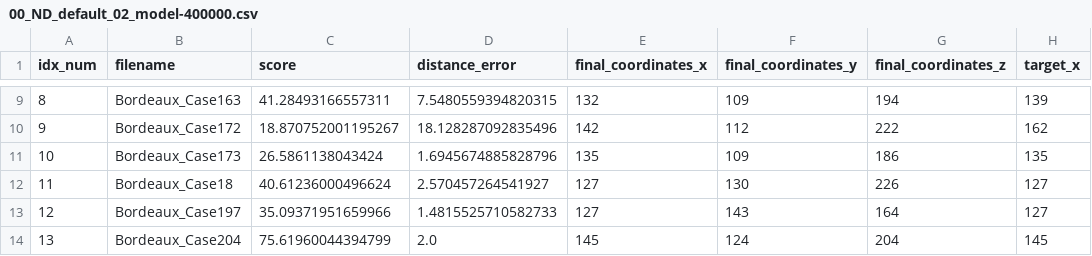
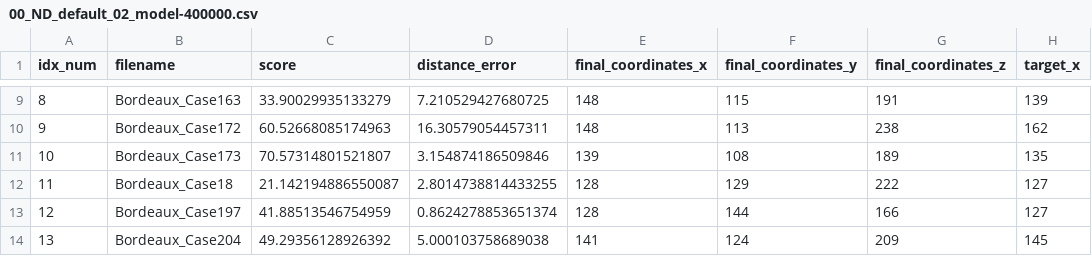
Before and after one commit to marcos-mc/RL_landmark_detection_for_cardiac_applications, a CSV file: Evaluation/LAA/Logs/00_ND_default_02_model-400000.csv, drawn as a sheet; only a part is shown, gaps mark what is left out; the diff covers the shown part only; the diff names each change by its address in the sheet, - before the commit and + after, or states it on an @@ line.

```diff
--- a/Evaluation/LAA/Logs/00_ND_default_02_model-400000.csv
+++ b/Evaluation/LAA/Logs/00_ND_default_02_model-400000.csv
-C9 (score): 41.28493166557311
+C9 (score): 33.90029935133279
-D9 (distance_error): 7.5480559394820315
+D9 (distance_error): 7.210529427680725
-E9 (final_coordinates_x): 132
+E9 (final_coordinates_x): 148
-F9 (final_coordinates_y): 109
+F9 (final_coordinates_y): 115
-G9 (final_coordinates_z): 194
+G9 (final_coordinates_z): 191
-C10 (score): 18.870752001195267
+C10 (score): 60.52668085174963
-D10 (distance_error): 18.128287092835496
+D10 (distance_error): 16.30579054457311
-E10 (final_coordinates_x): 142
+E10 (final_coordinates_x): 148
-F10 (final_coordinates_y): 112
+F10 (final_coordinates_y): 113
-G10 (final_coordinates_z): 222
+G10 (final_coordinates_z): 238
-C11 (score): 26.5861138043424
+C11 (score): 70.57314801521807
-D11 (distance_error): 1.6945674885828796
+D11 (distance_error): 3.154874186509846
-E11 (final_coordinates_x): 135
+E11 (final_coordinates_x): 139
-F11 (final_coordinates_y): 109
+F11 (final_coordinates_y): 108
-G11 (final_coordinates_z): 186
+G11 (final_coordinates_z): 189
-C12 (score): 40.61236000496624
+C12 (score): 21.142194886550087
-D12 (distance_error): 2.570457264541927
+D12 (distance_error): 2.8014738814433255
-E12:E13 (final_coordinates_x): 127
+E12:E13 (final_coordinates_x): 128
-F12 (final_coordinates_y): 130
+F12 (final_coordinates_y): 129
-G12 (final_coordinates_z): 226
+G12 (final_coordinates_z): 222
-C13 (score): 35.09371951659966
+C13 (score): 41.88513546754959
-D13 (distance_error): 1.4815525710582733
+D13 (distance_error): 0.8624278853651374
-F13 (final_coordinates_y): 143
+F13 (final_coordinates_y): 144
-G13 (final_coordinates_z): 164
+G13 (final_coordinates_z): 166
-C14 (score): 75.61960044394799
+C14 (score): 49.29356128926392
-D14 (distance_error): 2.0
+D14 (distance_error): 5.000103758689038
-E14 (final_coordinates_x): 145
+E14 (final_coordinates_x): 141
-G14 (final_coordinates_z): 204
+G14 (final_coordinates_z): 209
```
Also changed, not shown: 117 edited cells elsewhere in this file, 9 other files.
